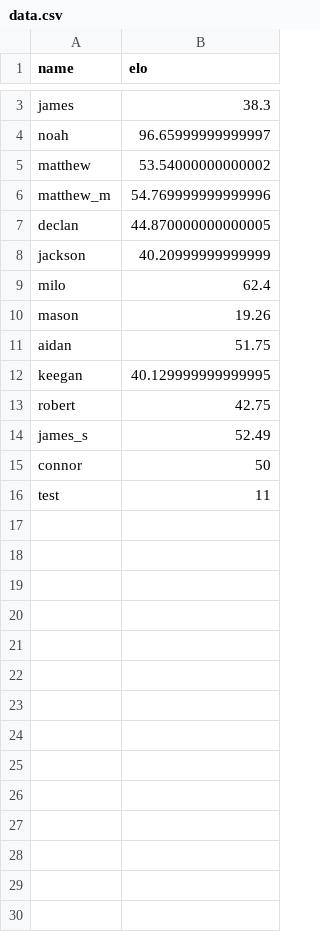
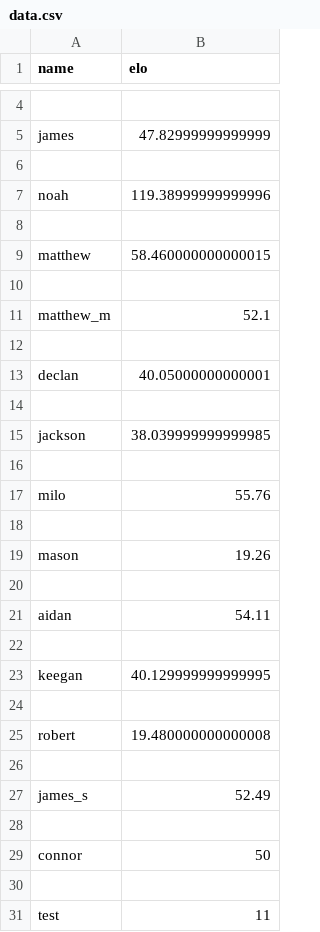
Before and after one commit to Jack-Frings/Benchball, a CSV file: data.csv, drawn as a sheet; only a part is shown, gaps mark what is left out; addresses are those after the commit; the diff covers the shown part only; the diff names each change by its address in the sheet, - before the commit and + after, or states it on an @@ line.

Commit message:
2024-09-17 22:13:45

```diff
--- a/data.csv
+++ b/data.csv
+row 4: (empty)
-B5 (elo): 38.3
+B5 (elo): 47.82999999999999
+row 6: (empty)
-B7 (elo): 96.65999999999997
+B7 (elo): 119.38999999999996
+row 8: (empty)
-B9 (elo): 53.54000000000002
+B9 (elo): 58.460000000000015
+row 10: (empty)
-B11 (elo): 54.769999999999996
+B11 (elo): 52.1
+row 12: (empty)
-B13 (elo): 44.870000000000005
+B13 (elo): 40.05000000000001
+row 14: (empty)
-B15 (elo): 40.20999999999999
+B15 (elo): 38.039999999999985
+row 16: (empty)
-B17 (elo): 62.4
+B17 (elo): 55.76
+row 18: (empty)
+row 20: (empty)
-B21 (elo): 51.75
+B21 (elo): 54.11
+row 22: (empty)
+row 24: (empty)
-B25 (elo): 42.75
+B25 (elo): 19.480000000000008
+row 26: (empty)
+row 28: (empty)
+row 30: (empty)
```
Also changed, not shown: 1 added row and 1 edited cell elsewhere in this file.
